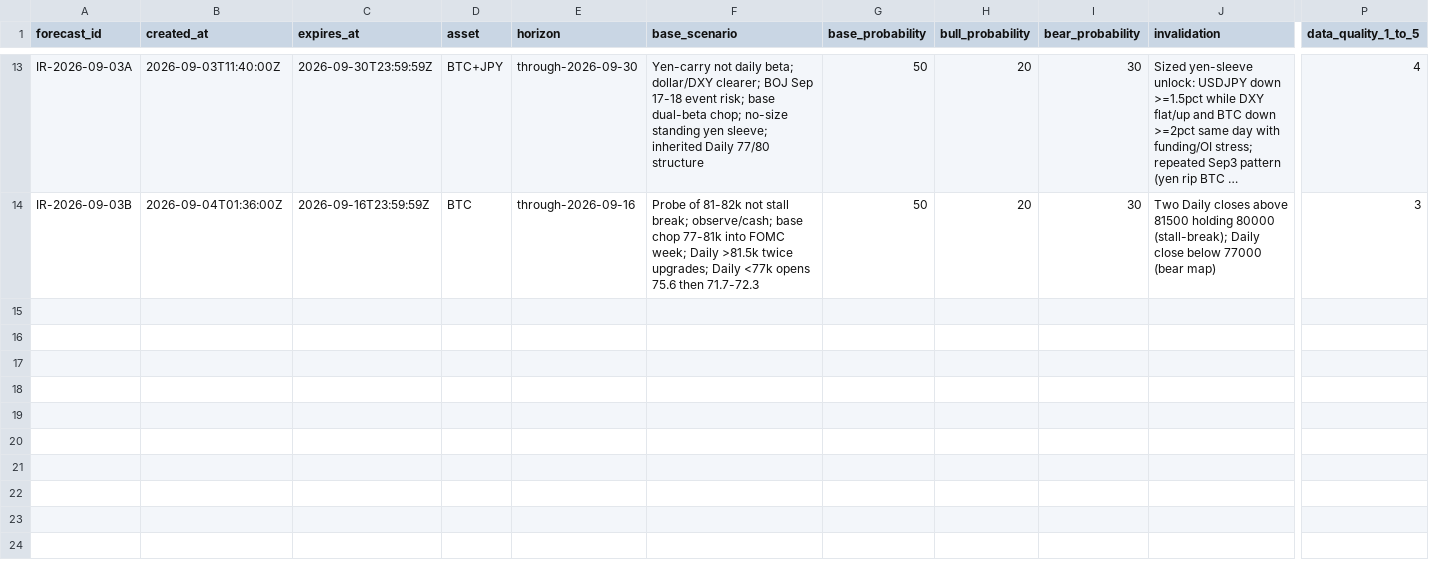
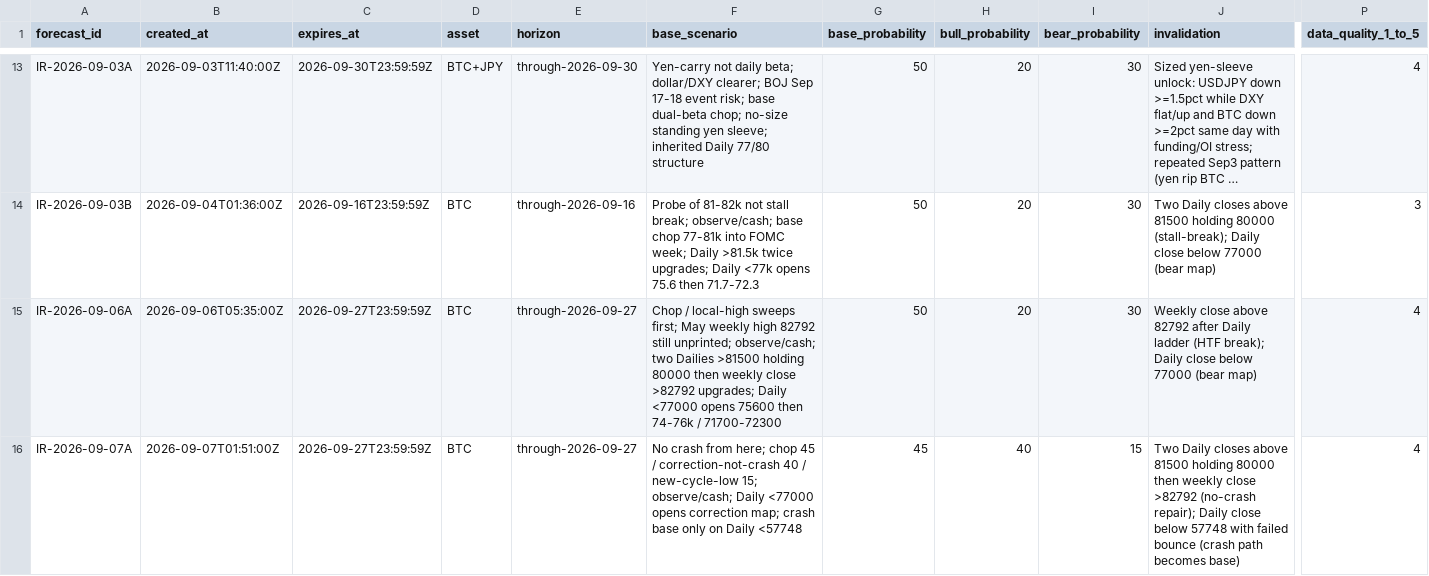
Before and after one commit to edta27/paramaribo-letter, a CSV file: research/forecast-ledger.csv, drawn as a sheet; only a part is shown, gaps mark what is left out; long unchanged cells end in …; rows hold the shown columns only; the diff covers the shown part only; the diff names each change by its address in the sheet, - before the commit and + after, or states it on an @@ line.

```diff
--- a/research/forecast-ledger.csv
+++ b/research/forecast-ledger.csv
+row 15: IR-2026-09-06A | 2026-09-06T05:35:00Z | 2026-09-27T23:59:59Z | BTC | through-2026-09-27 | Chop / local-high sweeps first; May weekly high 82792 still unprinted; observe/cash; two Dailies >81500 holding 80000 then weekly close >82792 upgrades; Daily <77000 opens 75600 then 74-76k / 71700-72300 | 50 | 20 | 30 | Weekly close above 82792 after Daily ladder (HTF break); Daily close below 77000 (bear map) | 4
+row 16: IR-2026-09-07A | 2026-09-07T01:51:00Z | 2026-09-27T23:59:59Z | BTC | through-2026-09-27 | No crash from here; chop 45 / correction-not-crash 40 / new-cycle-low 15; observe/cash; Daily <77000 opens correction map; crash base only on Daily <57748 | 45 | 40 | 15 | Two Daily closes above 81500 holding 80000 then weekly close >82792 (no-crash repair); Daily close below 57748 with failed bounce (crash path becomes base) | 4
```
Also changed, not shown: 6 added rows elsewhere in this file, 16 other files.
